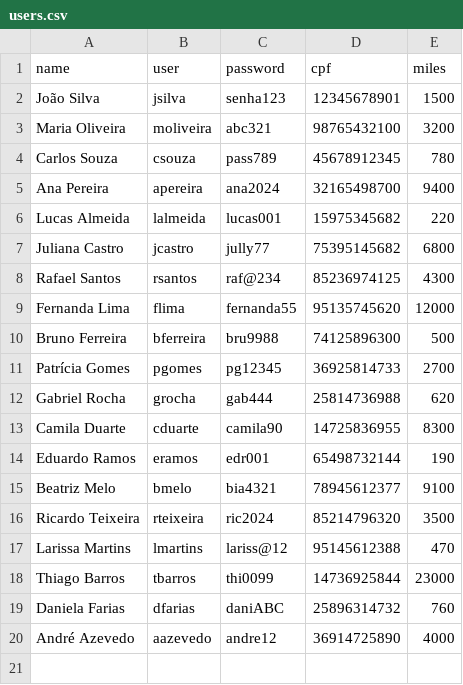
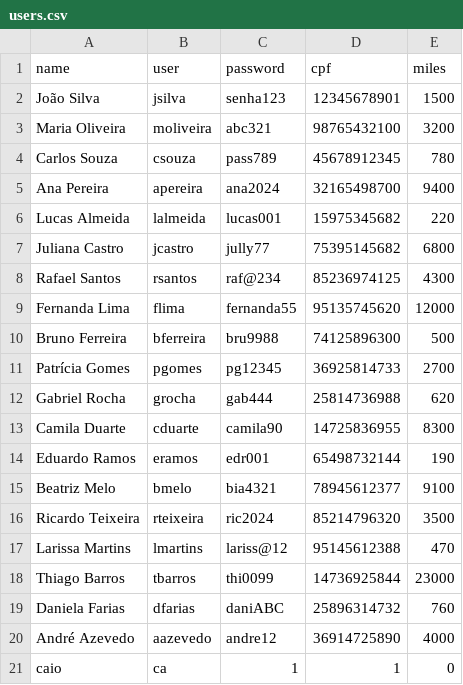
Before and after one commit to clap2302/Data-Structure-II-System, a CSV file: Linhas_Aereas_ED-II/archives/users.csv, drawn as a sheet; the diff names each change by its address in the sheet, - before the commit and + after, or states it on an @@ line.

```diff
--- a/Linhas_Aereas_ED-II/archives/users.csv
+++ b/Linhas_Aereas_ED-II/archives/users.csv
+row 21: caio | ca | 1 | 1 | 0
```
Also changed, not shown: 8 other files.
